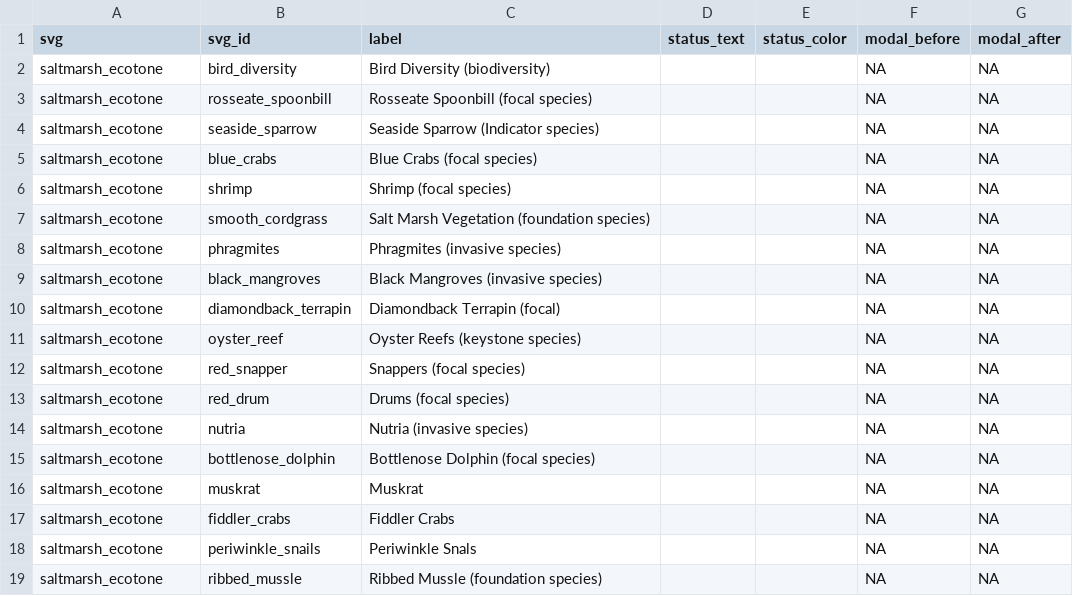
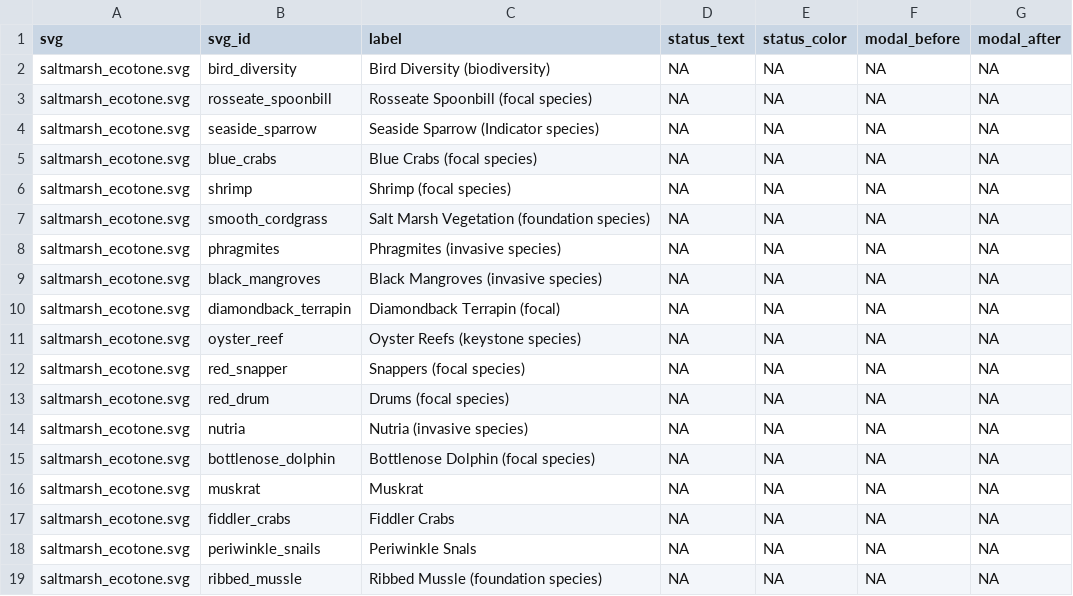
Before and after one commit to mhepner90/LUMCON_ODOTCOMM18, a CSV file: svg_elements.csv, drawn as a sheet.

Commit message:
idk

```diff
--- a/svg_elements.csv
+++ b/svg_elements.csv
@@ -1,19 +1,19 @@
 svg,svg_id,label,status_text,status_color ,modal_before,modal_after
-saltmarsh_ecotone,bird_diversity,Bird Diversity (biodiversity),,,NA,NA
-saltmarsh_ecotone,rosseate_spoonbill,Rosseate Spoonbill (focal species),,,NA,NA
-saltmarsh_ecotone,seaside_sparrow,Seaside Sparrow (Indicator species),,,NA,NA
-saltmarsh_ecotone,blue_crabs,Blue Crabs (focal species),,,NA,NA
-saltmarsh_ecotone,shrimp,Shrimp (focal species),,,NA,NA
-saltmarsh_ecotone,smooth_cordgrass,Salt Marsh Vegetation (foundation species),,,NA,NA
-saltmarsh_ecotone,phragmites,Phragmites (invasive species),,,NA,NA
-saltmarsh_ecotone,black_mangroves,Black Mangroves (invasive species),,,NA,NA
-saltmarsh_ecotone,diamondback_terrapin,Diamondback Terrapin (focal),,,NA,NA
-saltmarsh_ecotone,oyster_reef,Oyster Reefs (keystone species),,,NA,NA
-saltmarsh_ecotone,red_snapper,Snappers (focal species),,,NA,NA
-saltmarsh_ecotone,red_drum,Drums (focal species),,,NA,NA
-saltmarsh_ecotone,nutria,Nutria (invasive species),,,NA,NA
-saltmarsh_ecotone,bottlenose_dolphin,Bottlenose Dolphin (focal species),,,NA,NA
-saltmarsh_ecotone,muskrat,Muskrat,,,NA,NA
-saltmarsh_ecotone,fiddler_crabs,Fiddler Crabs,,,NA,NA
-saltmarsh_ecotone,periwinkle_snails,Periwinkle Snals,,,NA,NA
-saltmarsh_ecotone,ribbed_mussle,Ribbed Mussle (foundation species),,,NA,NA
+saltmarsh_ecotone.svg,bird_diversity,Bird Diversity (biodiversity),NA,NA,NA,NA
+saltmarsh_ecotone.svg,rosseate_spoonbill,Rosseate Spoonbill (focal species),NA,NA,NA,NA
+saltmarsh_ecotone.svg,seaside_sparrow,Seaside Sparrow (Indicator species),NA,NA,NA,NA
+saltmarsh_ecotone.svg,blue_crabs,Blue Crabs (focal species),NA,NA,NA,NA
+saltmarsh_ecotone.svg,shrimp,Shrimp (focal species),NA,NA,NA,NA
+saltmarsh_ecotone.svg,smooth_cordgrass,Salt Marsh Vegetation (foundation species),NA,NA,NA,NA
+saltmarsh_ecotone.svg,phragmites,Phragmites (invasive species),NA,NA,NA,NA
+saltmarsh_ecotone.svg,black_mangroves,Black Mangroves (invasive species),NA,NA,NA,NA
+saltmarsh_ecotone.svg,diamondback_terrapin,Diamondback Terrapin (focal),NA,NA,NA,NA
+saltmarsh_ecotone.svg,oyster_reef,Oyster Reefs (keystone species),NA,NA,NA,NA
+saltmarsh_ecotone.svg,red_snapper,Snappers (focal species),NA,NA,NA,NA
+saltmarsh_ecotone.svg,red_drum,Drums (focal species),NA,NA,NA,NA
+saltmarsh_ecotone.svg,nutria,Nutria (invasive species),NA,NA,NA,NA
+saltmarsh_ecotone.svg,bottlenose_dolphin,Bottlenose Dolphin (focal species),NA,NA,NA,NA
+saltmarsh_ecotone.svg,muskrat,Muskrat,NA,NA,NA,NA
+saltmarsh_ecotone.svg,fiddler_crabs,Fiddler Crabs,NA,NA,NA,NA
+saltmarsh_ecotone.svg,periwinkle_snails,Periwinkle Snals,NA,NA,NA,NA
+saltmarsh_ecotone.svg,ribbed_mussle,Ribbed Mussle (foundation species),NA,NA,NA,NA
```
